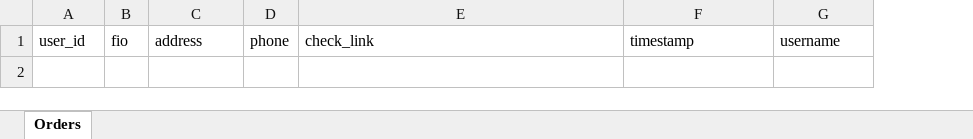
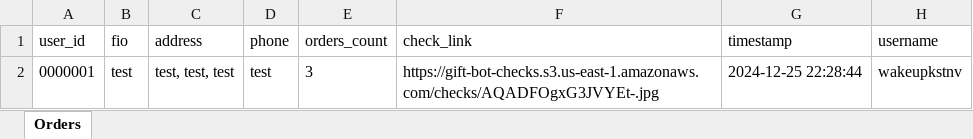
Before and after one commit to assanix/gift-bot, an Excel workbook: orders.xlsx, sheet Orders, drawn as a sheet; values as stored, in another font and other column widths than the file's, no borders; the diff names each change by its address in the sheet, - before the commit and + after, or states it on an @@ line.

```diff
--- a/orders.xlsx (sheet Orders)
+++ b/orders.xlsx (sheet Orders)
+column E (orders_count), empty
+row 2: 0000001 | test | test, test, test | test | 3 | https://gift-bot-checks.s3.us-east-1.amazonaws.com/checks/AQADFOgxG3JVYEt-.jpg | 2024-12-25 22:28:44 | wakeupkstnv
```
Also changed, not shown: 4 other files.
